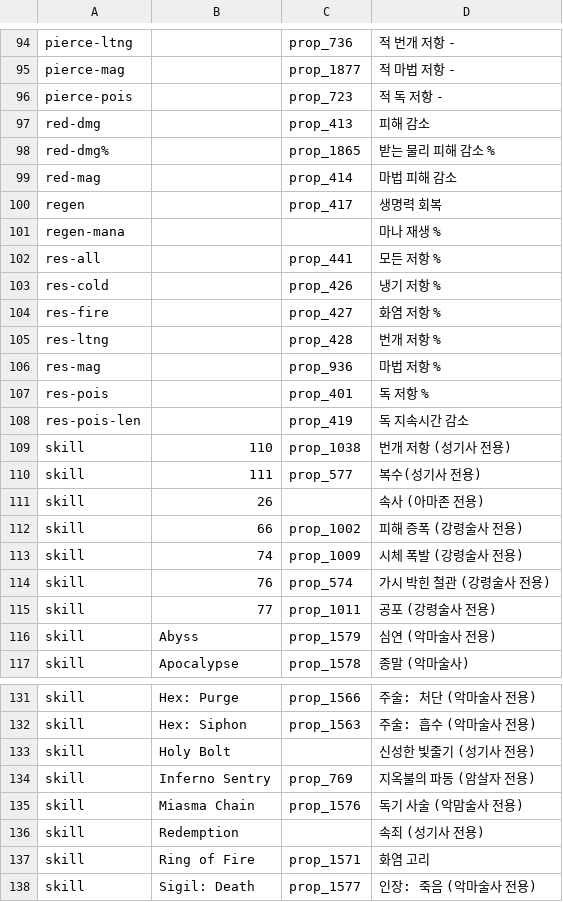
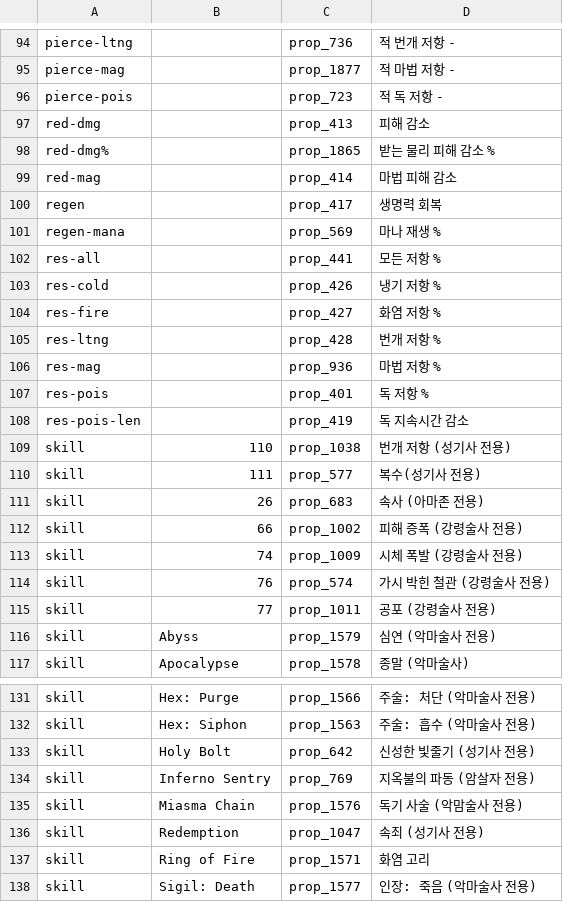
Before and after one commit to ggeonu-abi/D2RUO, a TSV file: item/data/traderie_options.tsv, drawn as a sheet; only a part is shown, gaps mark what is left out.

```diff
--- a/item/data/traderie_options.tsv
+++ b/item/data/traderie_options.tsv
@@ -100,3 +100,3 @@ red-mag		prop_414	마법 피해 감소
 regen		prop_417	생명력 회복
-regen-mana			마나 재생 %
+regen-mana		prop_569	마나 재생 %
 res-all		prop_441	모든 저항 %
@@ -110,3 +110,3 @@ skill	110	prop_1038	번개 저항 (성기사 전용)
 skill	111	prop_577	복수(성기사 전용)
-skill	26		속사 (아마존 전용)
+skill	26	prop_683	속사 (아마존 전용)
 skill	66	prop_1002	피해 증폭 (강령술사 전용)
@@ -132,6 +132,6 @@ skill	Hex: Purge	prop_1566	주술: 처단 (악마술사 전용)
 skill	Hex: Siphon	prop_1563	주술: 흡수 (악마술사 전용)
-skill	Holy Bolt		신성한 빛줄기 (성기사 전용)
+skill	Holy Bolt	prop_642	신성한 빛줄기 (성기사 전용)
 skill	Inferno Sentry	prop_769	지옥불의 파동 (암살자 전용)
 skill	Miasma Chain	prop_1576	독기 사술 (악맘술사 전용)
-skill	Redemption		속죄 (성기사 전용)
+skill	Redemption	prop_1047	속죄 (성기사 전용)
 skill	Ring of Fire	prop_1571	화염 고리
```
Also changed, not shown: 8 other files.
